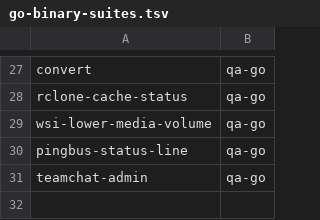
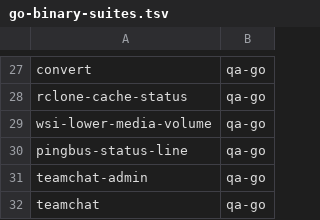
Before and after one commit to LongTermSupport/fedora-desktop, a TSV file: scripts/go-binary-suites.tsv, drawn as a sheet; only a part is shown, gaps mark what is left out.

```diff
--- a/scripts/go-binary-suites.tsv
+++ b/scripts/go-binary-suites.tsv
@@ -31 +31,2 @@ pingbus-status-line	qa-go
 teamchat-admin	qa-go
+teamchat	qa-go
```
Also changed, not shown: 8 other files.
